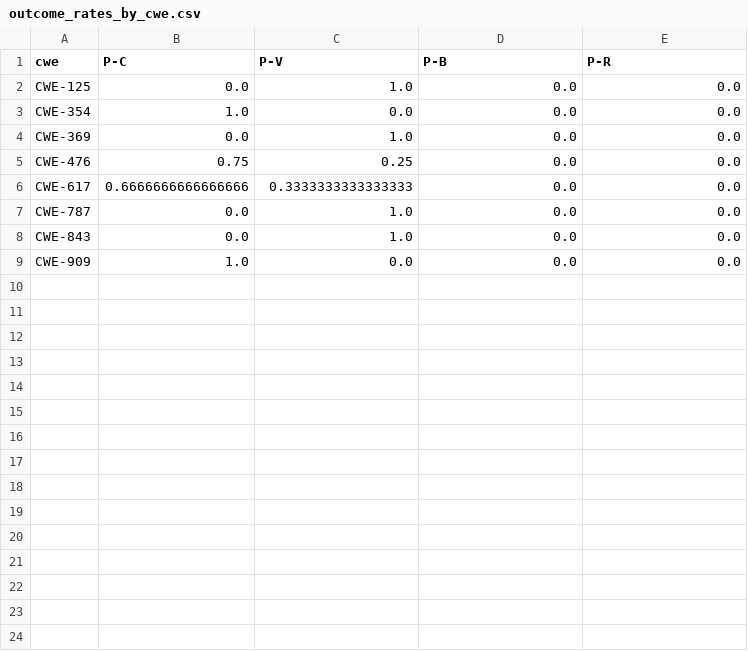
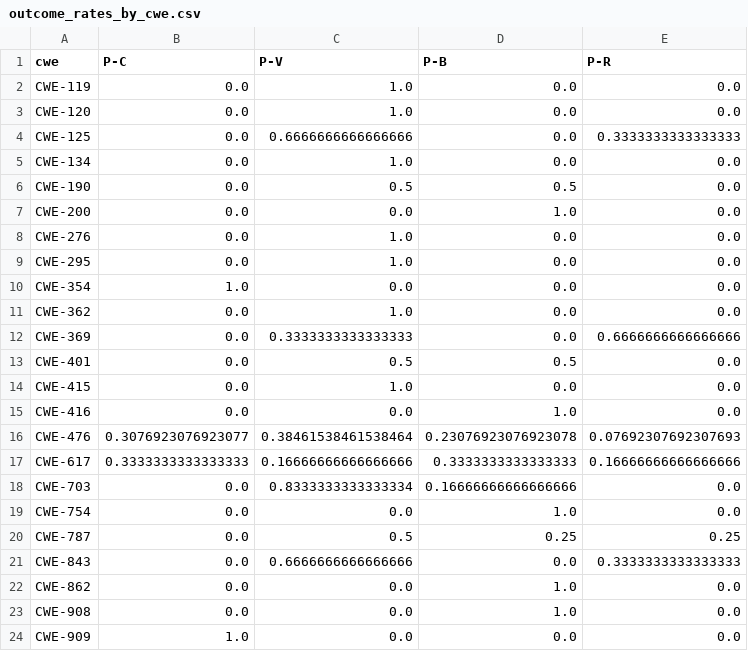
Before and after one commit to jkelly8823/grad_research_2, a CSV file: results/outcome_rates_by_cwe.csv, drawn as a sheet.

```diff
--- a/results/outcome_rates_by_cwe.csv
+++ b/results/outcome_rates_by_cwe.csv
@@ -1,9 +1,24 @@
 cwe,P-C,P-V,P-B,P-R
-CWE-125,0.0,1.0,0.0,0.0
+CWE-119,0.0,1.0,0.0,0.0
+CWE-120,0.0,1.0,0.0,0.0
+CWE-125,0.0,0.6666666666666666,0.0,0.3333333333333333
+CWE-134,0.0,1.0,0.0,0.0
+CWE-190,0.0,0.5,0.5,0.0
+CWE-200,0.0,0.0,1.0,0.0
+CWE-276,0.0,1.0,0.0,0.0
+CWE-295,0.0,1.0,0.0,0.0
 CWE-354,1.0,0.0,0.0,0.0
-CWE-369,0.0,1.0,0.0,0.0
-CWE-476,0.75,0.25,0.0,0.0
-CWE-617,0.6666666666666666,0.3333333333333333,0.0,0.0
-CWE-787,0.0,1.0,0.0,0.0
-CWE-843,0.0,1.0,0.0,0.0
+CWE-362,0.0,1.0,0.0,0.0
+CWE-369,0.0,0.3333333333333333,0.0,0.6666666666666666
+CWE-401,0.0,0.5,0.5,0.0
+CWE-415,0.0,1.0,0.0,0.0
+CWE-416,0.0,0.0,1.0,0.0
+CWE-476,0.3076923076923077,0.38461538461538464,0.23076923076923078,0.07692307692307693
+CWE-617,0.3333333333333333,0.16666666666666666,0.3333333333333333,0.16666666666666666
+CWE-703,0.0,0.8333333333333334,0.16666666666666666,0.0
+CWE-754,0.0,0.0,1.0,0.0
+CWE-787,0.0,0.5,0.25,0.25
+CWE-843,0.0,0.6666666666666666,0.0,0.3333333333333333
+CWE-862,0.0,0.0,1.0,0.0
+CWE-908,0.0,0.0,1.0,0.0
 CWE-909,1.0,0.0,0.0,0.0
```
Also changed, not shown: results/outcomes_paired.csv, 10 other files.
